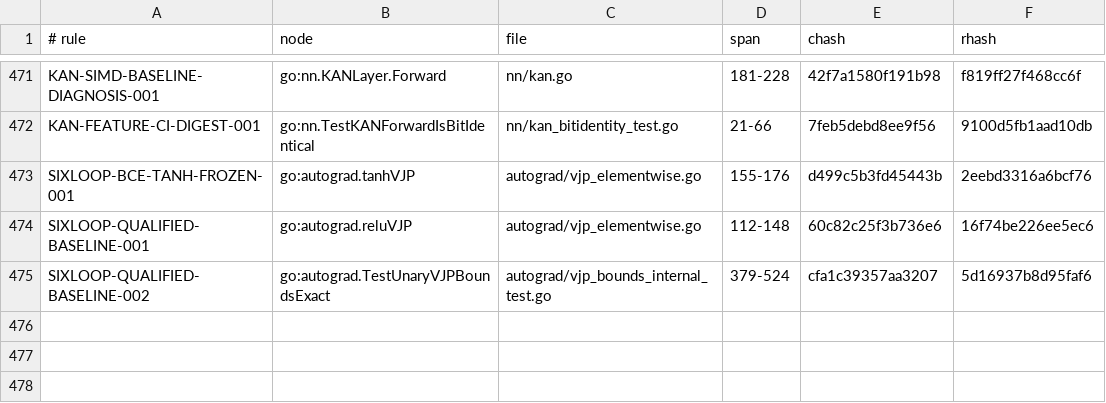
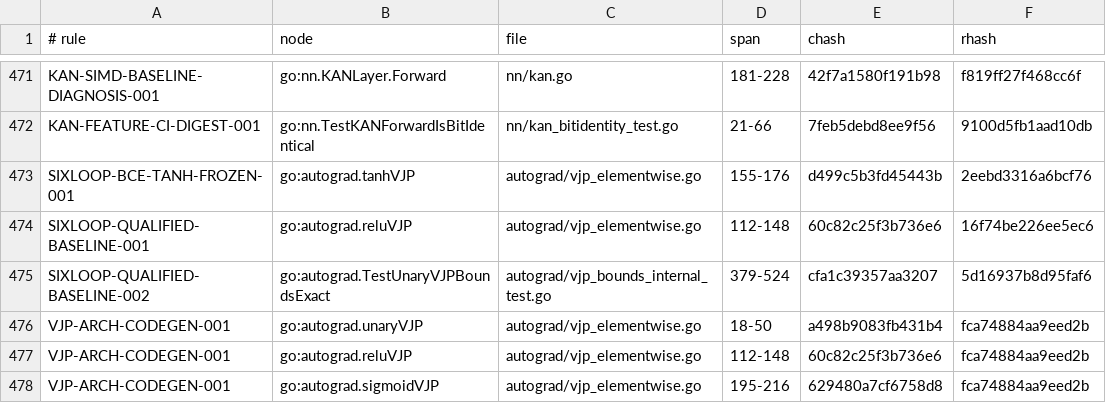
Before and after one commit to jxsl13/goai, a TSV file: .spectackle/anchors.tsv, drawn as a sheet; only a part is shown, gaps mark what is left out; the diff names each change by its address in the sheet, - before the commit and + after, or states it on an @@ line.

```diff
--- a/.spectackle/anchors.tsv
+++ b/.spectackle/anchors.tsv
+row 476: VJP-ARCH-CODEGEN-001 | go:autograd.unaryVJP | autograd/vjp_elementwise.go | 18-50 | a498b9083fb431b4 | fca74884aa9eed2b
+row 477: VJP-ARCH-CODEGEN-001 | go:autograd.reluVJP | autograd/vjp_elementwise.go | 112-148 | 60c82c25f3b736e6 | fca74884aa9eed2b
+row 478: VJP-ARCH-CODEGEN-001 | go:autograd.sigmoidVJP | autograd/vjp_elementwise.go | 195-216 | 629480a7cf6758d8 | fca74884aa9eed2b
```
Also changed, not shown: 8 other files.
